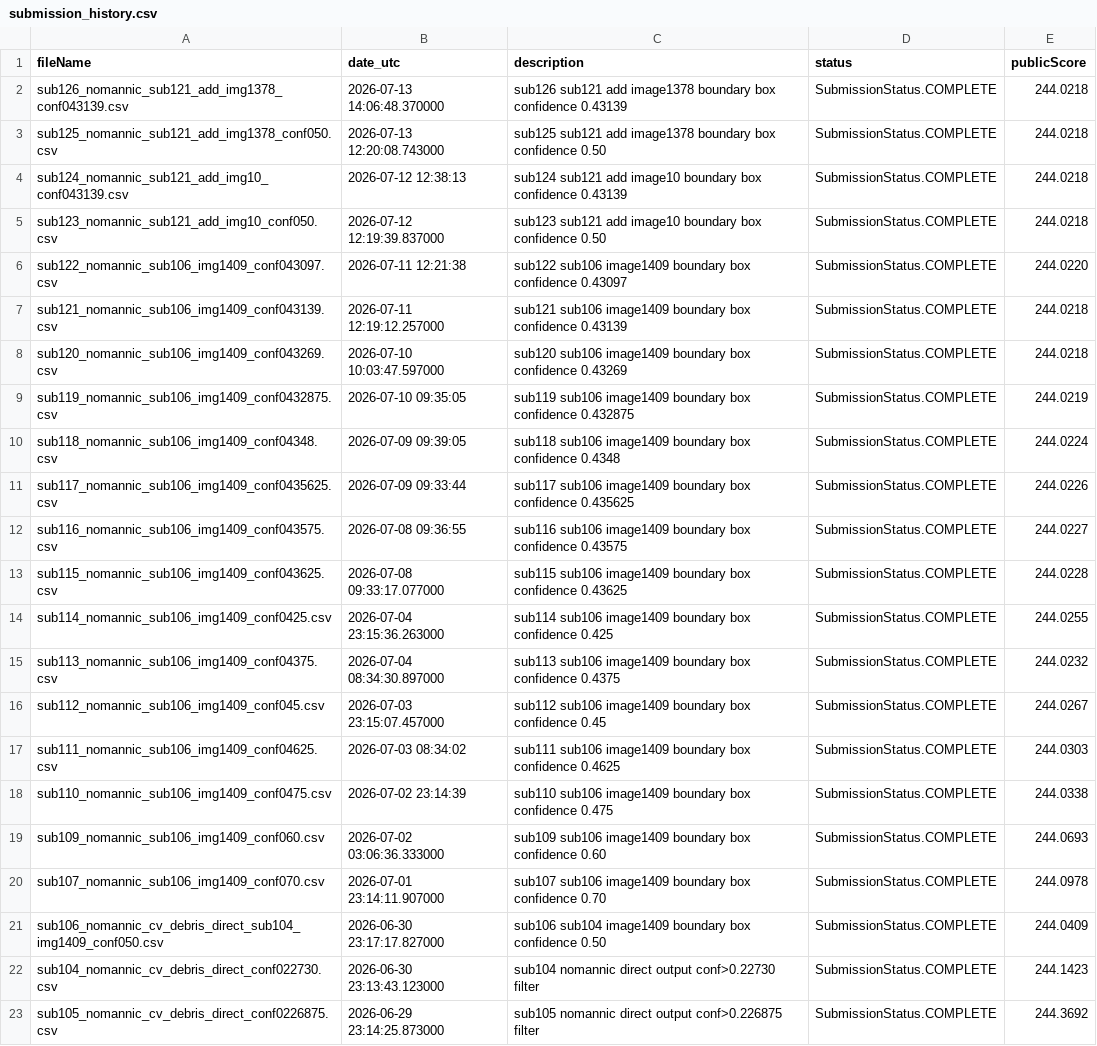
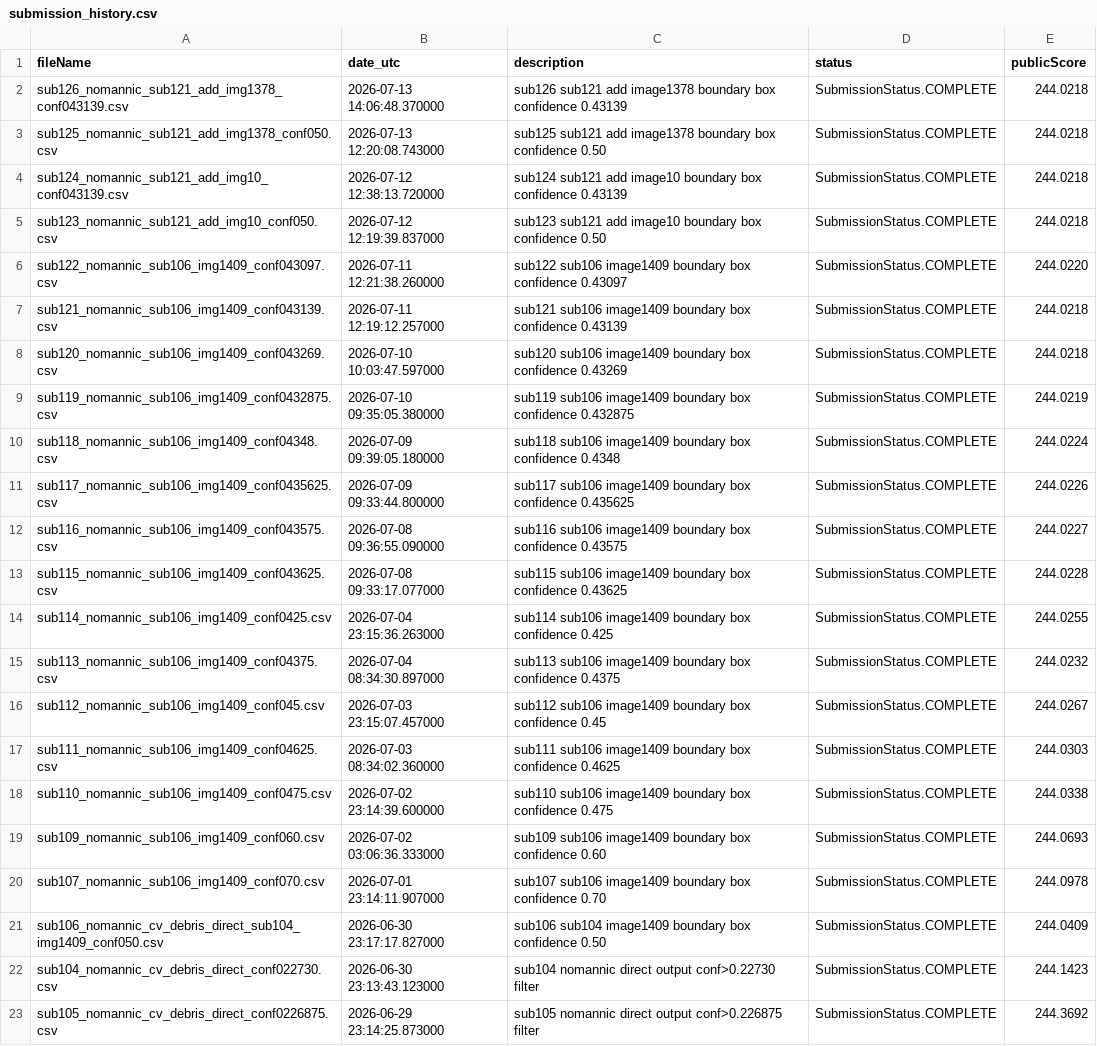
Before and after one commit to Beiciccc/neural-debris-removal-experiments, a CSV file: records/submission_history.csv, drawn as a sheet; only a part is shown; the diff covers the shown part only.

```diff
--- a/records/submission_history.csv
+++ b/records/submission_history.csv
@@ -3,11 +3,11 @@ sub126_nomannic_sub121_add_img1378_conf043139.csv,2026-07-13 14:06:48.370000,sub
 sub125_nomannic_sub121_add_img1378_conf050.csv,2026-07-13 12:20:08.743000,sub125 sub121 add image1378 boundary box confidence 0.50,SubmissionStatus.COMPLETE,244.0218
-sub124_nomannic_sub121_add_img10_conf043139.csv,2026-07-12 12:38:13,sub124 sub121 add image10 boundary box confidence 0.43139,SubmissionStatus.COMPLETE,244.0218
+sub124_nomannic_sub121_add_img10_conf043139.csv,2026-07-12 12:38:13.720000,sub124 sub121 add image10 boundary box confidence 0.43139,SubmissionStatus.COMPLETE,244.0218
 sub123_nomannic_sub121_add_img10_conf050.csv,2026-07-12 12:19:39.837000,sub123 sub121 add image10 boundary box confidence 0.50,SubmissionStatus.COMPLETE,244.0218
-sub122_nomannic_sub106_img1409_conf043097.csv,2026-07-11 12:21:38,sub122 sub106 image1409 boundary box confidence 0.43097,SubmissionStatus.COMPLETE,244.0220
+sub122_nomannic_sub106_img1409_conf043097.csv,2026-07-11 12:21:38.260000,sub122 sub106 image1409 boundary box confidence 0.43097,SubmissionStatus.COMPLETE,244.0220
 sub121_nomannic_sub106_img1409_conf043139.csv,2026-07-11 12:19:12.257000,sub121 sub106 image1409 boundary box confidence 0.43139,SubmissionStatus.COMPLETE,244.0218
 sub120_nomannic_sub106_img1409_conf043269.csv,2026-07-10 10:03:47.597000,sub120 sub106 image1409 boundary box confidence 0.43269,SubmissionStatus.COMPLETE,244.0218
-sub119_nomannic_sub106_img1409_conf0432875.csv,2026-07-10 09:35:05,sub119 sub106 image1409 boundary box confidence 0.432875,SubmissionStatus.COMPLETE,244.0219
-sub118_nomannic_sub106_img1409_conf04348.csv,2026-07-09 09:39:05,sub118 sub106 image1409 boundary box confidence 0.4348,SubmissionStatus.COMPLETE,244.0224
-sub117_nomannic_sub106_img1409_conf0435625.csv,2026-07-09 09:33:44,sub117 sub106 image1409 boundary box confidence 0.435625,SubmissionStatus.COMPLETE,244.0226
-sub116_nomannic_sub106_img1409_conf043575.csv,2026-07-08 09:36:55,sub116 sub106 image1409 boundary box confidence 0.43575,SubmissionStatus.COMPLETE,244.0227
+sub119_nomannic_sub106_img1409_conf0432875.csv,2026-07-10 09:35:05.380000,sub119 sub106 image1409 boundary box confidence 0.432875,SubmissionStatus.COMPLETE,244.0219
+sub118_nomannic_sub106_img1409_conf04348.csv,2026-07-09 09:39:05.180000,sub118 sub106 image1409 boundary box confidence 0.4348,SubmissionStatus.COMPLETE,244.0224
+sub117_nomannic_sub106_img1409_conf0435625.csv,2026-07-09 09:33:44.800000,sub117 sub106 image1409 boundary box confidence 0.435625,SubmissionStatus.COMPLETE,244.0226
+sub116_nomannic_sub106_img1409_conf043575.csv,2026-07-08 09:36:55.090000,sub116 sub106 image1409 boundary box confidence 0.43575,SubmissionStatus.COMPLETE,244.0227
 sub115_nomannic_sub106_img1409_conf043625.csv,2026-07-08 09:33:17.077000,sub115 sub106 image1409 boundary box confidence 0.43625,SubmissionStatus.COMPLETE,244.0228
@@ -16,4 +16,4 @@ sub113_nomannic_sub106_img1409_conf04375.csv,2026-07-04 08:34:30.897000,sub113 s
 sub112_nomannic_sub106_img1409_conf045.csv,2026-07-03 23:15:07.457000,sub112 sub106 image1409 boundary box confidence 0.45,SubmissionStatus.COMPLETE,244.0267
-sub111_nomannic_sub106_img1409_conf04625.csv,2026-07-03 08:34:02,sub111 sub106 image1409 boundary box confidence 0.4625,SubmissionStatus.COMPLETE,244.0303
-sub110_nomannic_sub106_img1409_conf0475.csv,2026-07-02 23:14:39,sub110 sub106 image1409 boundary box confidence 0.475,SubmissionStatus.COMPLETE,244.0338
+sub111_nomannic_sub106_img1409_conf04625.csv,2026-07-03 08:34:02.360000,sub111 sub106 image1409 boundary box confidence 0.4625,SubmissionStatus.COMPLETE,244.0303
+sub110_nomannic_sub106_img1409_conf0475.csv,2026-07-02 23:14:39.600000,sub110 sub106 image1409 boundary box confidence 0.475,SubmissionStatus.COMPLETE,244.0338
 sub109_nomannic_sub106_img1409_conf060.csv,2026-07-02 03:06:36.333000,sub109 sub106 image1409 boundary box confidence 0.60,SubmissionStatus.COMPLETE,244.0693
```
Also changed, not shown: 1 removed row and 6 edited cells elsewhere in this file, records/candidate_summary.csv, 2 other files.
